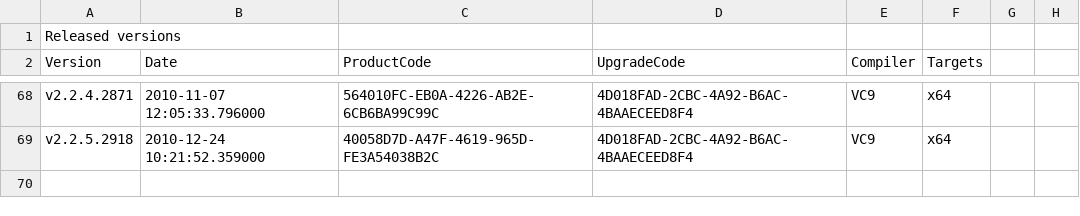
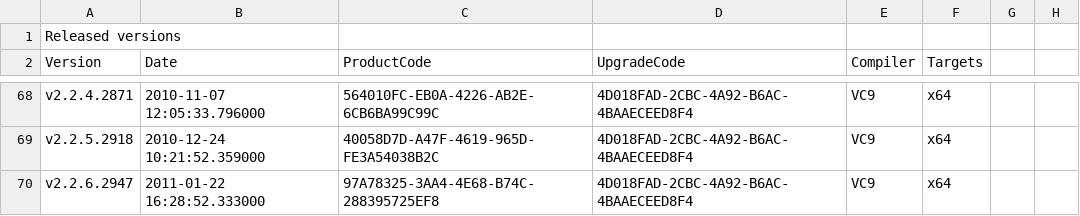
Before and after one commit to dconnet/AgilityBook, a CSV file: AgilityBook/Misc/InstallGUIDs.csv, drawn as a sheet; only a part is shown, gaps mark what is left out.

Commit message:
Prep for release

```diff
--- a/AgilityBook/Misc/InstallGUIDs.csv
+++ b/AgilityBook/Misc/InstallGUIDs.csv
@@ -69 +69,2 @@ v2.2.4.2871,2010-11-07 12:05:33.796000,564010FC-EB0A-4226-AB2E-6CB6BA99C99C,4D01
 v2.2.5.2918,2010-12-24 10:21:52.359000,40058D7D-A47F-4619-965D-FE3A54038B2C,4D018FAD-2CBC-4A92-B6AC-4BAAECEED8F4,VC9,x64
+v2.2.6.2947,2011-01-22 16:28:52.333000,97A78325-3AA4-4E68-B74C-288395725EF8,4D018FAD-2CBC-4A92-B6AC-4BAAECEED8F4,VC9,x64
```
